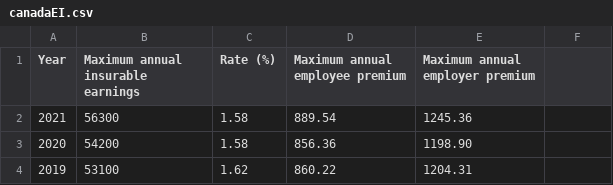
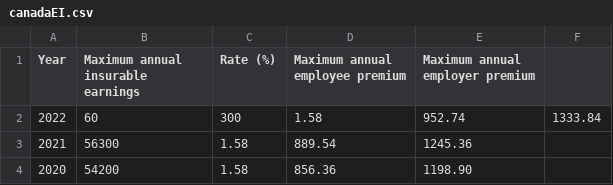
Before and after one commit to ajaykumarkannan/tax_calculator, a CSV file: data/canadaEI.csv, drawn as a sheet; only a part is shown; the shorter side is filled out with more unchanged rows.

```diff
--- a/data/canadaEI.csv
+++ b/data/canadaEI.csv
@@ -1,2 +1,3 @@
 Year,Maximum annual insurable earnings,Rate (%),Maximum annual employee premium,Maximum annual employer premium
+2022,60,300,1.58,952.74,1333.84
 2021,56300,1.58,889.54,1245.36
```
Also changed, not shown: data/canada.csv, data/canadaBPA.csv, 2 other files.
